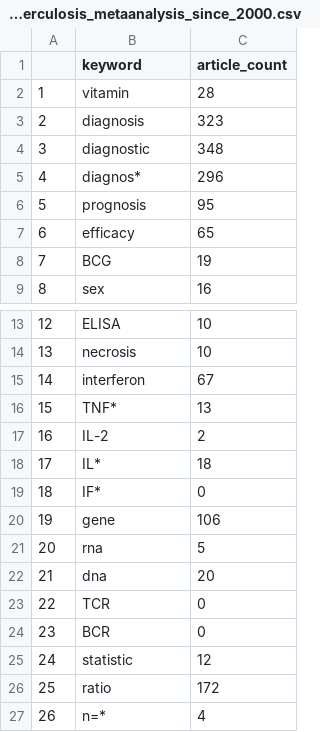
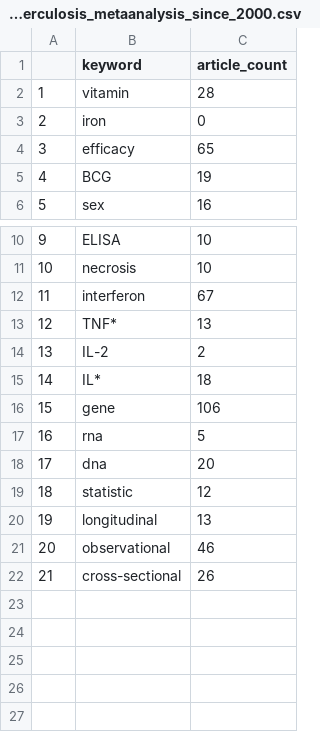
Before and after one commit to KristinaPlazonic/metaanalysis, a CSV file: number_of_tuberculosis_metaanalysis_since_2000.csv, drawn as a sheet; only a part is shown, gaps mark what is left out; removed rows and columns are numbered as before the commit, all else as after; the diff names each change by its address in the sheet, - before the commit and + after, or states it on an @@ line.

Commit message:
added metaanalysis by keyword

```diff
--- a/number_of_tuberculosis_metaanalysis_since_2000.csv
+++ b/number_of_tuberculosis_metaanalysis_since_2000.csv
-row 3: 2 | diagnosis | 323
-row 4: 3 | diagnostic | 348
-row 5: 4 | diagnos* | 296
-row 6: 5 | prognosis | 95
+row 3: 2 | iron | 0
@@ column A renumbered between rows 4 and 19 @@
-row 19: 18 | IF* | 0
-row 23: 22 | TCR | 0
-row 24: 23 | BCR | 0
-row 26: 25 | ratio | 172
-row 27: 26 | n=* | 4
+row 20: 19 | longitudinal | 13
+row 21: 20 | observational | 46
+row 22: 21 | cross-sectional | 26
```
